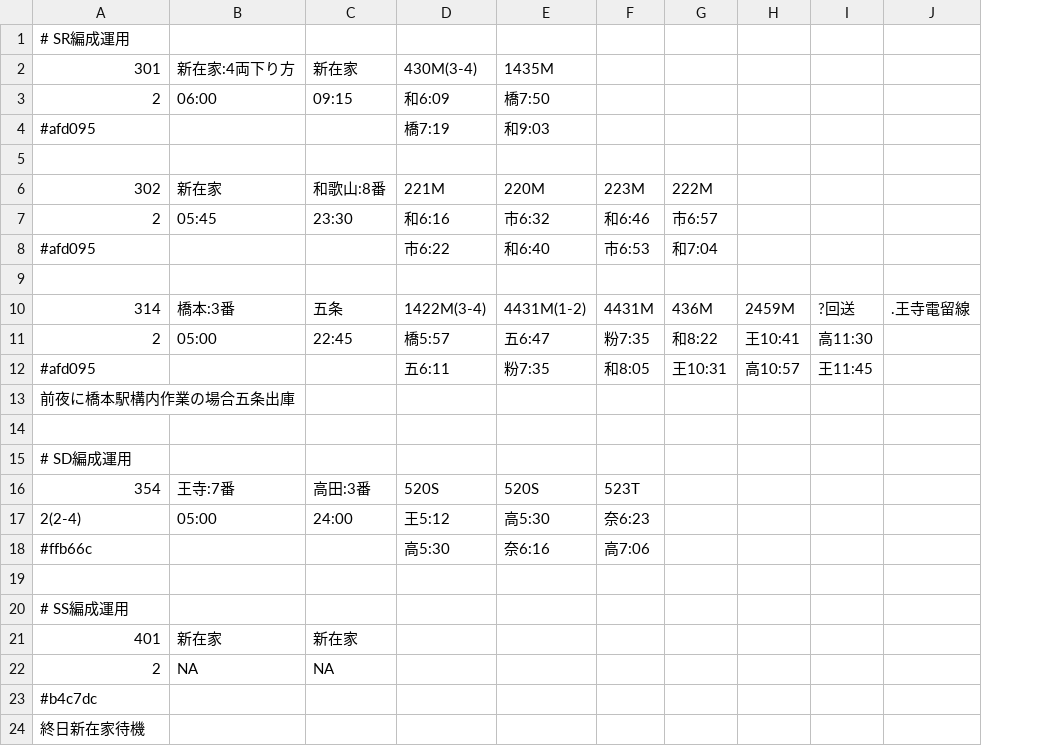
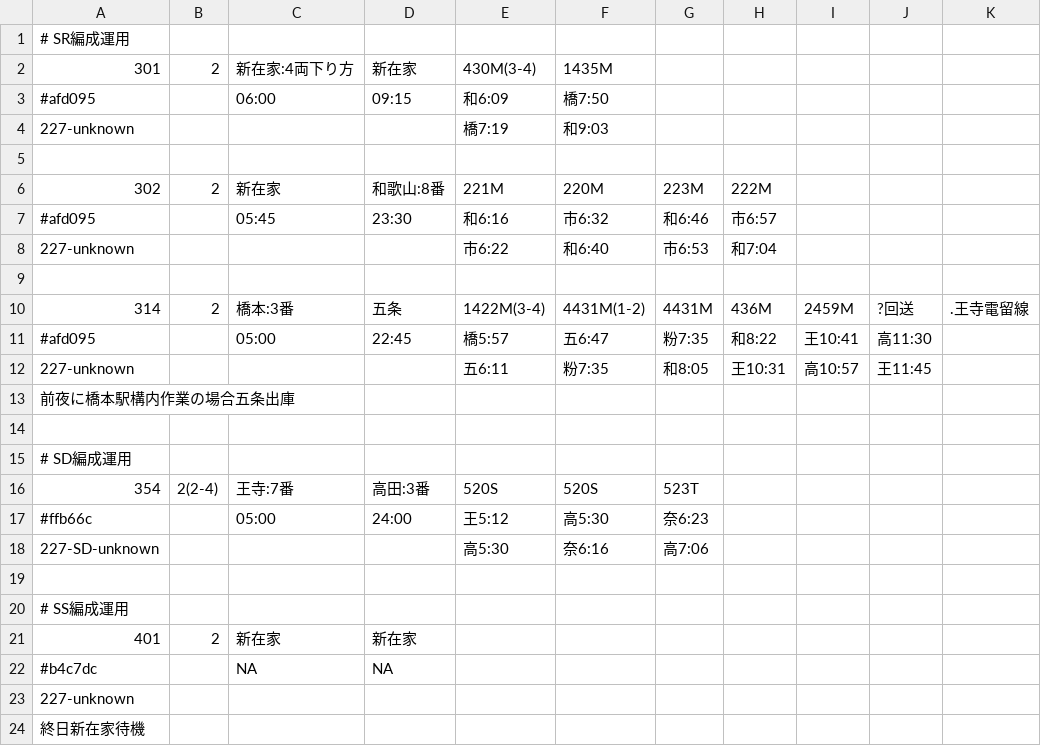
Before and after one commit to 2-pd/unyohub, a CSV file: documents/鉄道運用Hub_運用表入力サンプル-2.csv, drawn as a sheet; only a part is shown; the diff names each change by its address in the sheet, - before the commit and + after, or states it on an @@ line.

```diff
--- a/documents/鉄道運用Hub_運用表入力サンプル-2.csv
+++ b/documents/鉄道運用Hub_運用表入力サンプル-2.csv
+column B, rows 2-21: 2 |  |  |  | 2 |  |  |  | 2 |  |  |  |  |  | 2(2-4) |  |  |  |  | 2
-A3: 2
+A3: #afd095
-A4: #afd095
+A4: 227-unknown
-A7: 2
+A7: #afd095
-A8: #afd095
+A8: 227-unknown
-A11: 2
+A11: #afd095
-A12: #afd095
+A12: 227-unknown
-A17: 2(2-4)
+A17: #ffb66c
-A18: #ffb66c
+A18: 227-SD-unknown
-A22: 2
+A22: #b4c7dc
-A23: #b4c7dc
+A23: 227-unknown
```
Also changed, not shown: documents/鉄道運用Hub_運用表入力サンプル-1.csv, 2 other files.
